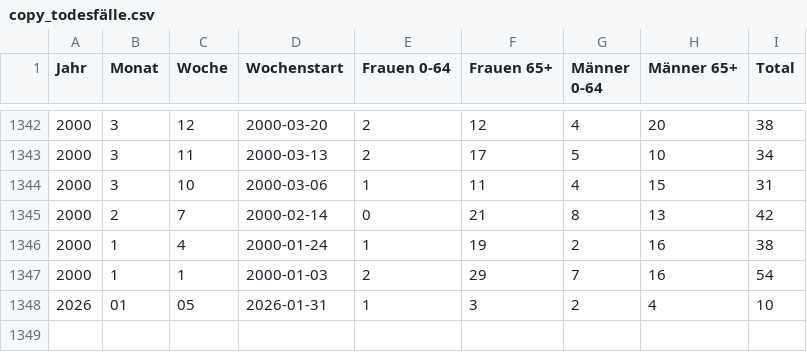
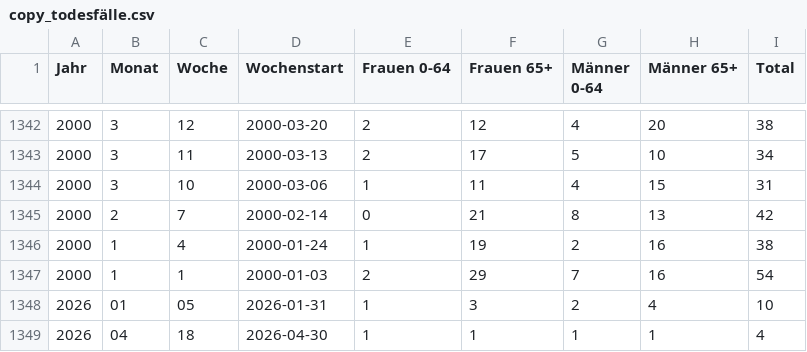
Before and after one commit to bubi-bubi/ARIS_projekt, a CSV file: data/copy_todesfälle.csv, drawn as a sheet; only a part is shown, gaps mark what is left out; the diff names each change by its address in the sheet, - before the commit and + after, or states it on an @@ line.

Commit message:
failed?

```diff
--- a/data/copy_todesfälle.csv
+++ b/data/copy_todesfälle.csv
+row 1349: 2026 | 04 | 18 | 2026-04-30 | 1 | 1 | 1 | 1 | 4
```
